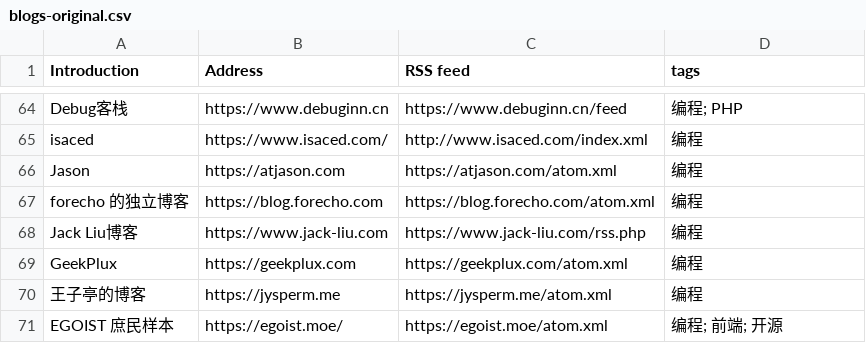
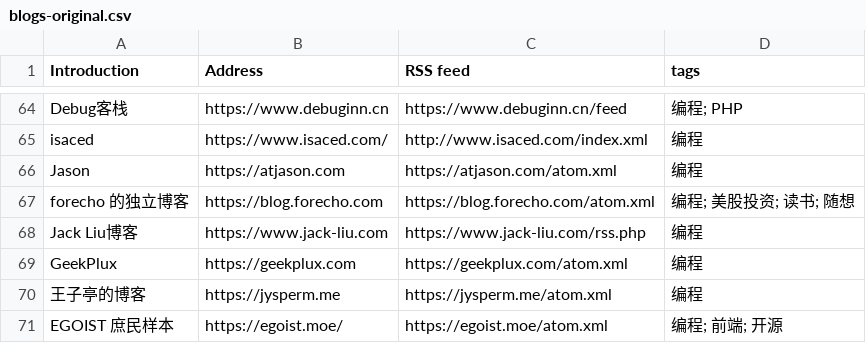
Before and after one commit to yzqzss/chinese-independent-blogs, a CSV file: blogs-original.csv, drawn as a sheet; only a part is shown, gaps mark what is left out.

Commit message:
forecho 的独立博客, https://blog.forecho.com, https://blog.forecho.com/atom.xml, 编程; 美股投资; 读书; 随想

```diff
--- a/blogs-original.csv
+++ b/blogs-original.csv
@@ -66,3 +66,3 @@ isaced, https://www.isaced.com/, http://www.isaced.com/index.xml, 编程
 Jason, https://atjason.com, https://atjason.com/atom.xml, 编程
-forecho 的独立博客, https://blog.forecho.com, https://blog.forecho.com/atom.xml, 编程
+forecho 的独立博客, https://blog.forecho.com, https://blog.forecho.com/atom.xml, 编程; 美股投资; 读书; 随想
 Jack Liu博客, https://www.jack-liu.com, https://www.jack-liu.com/rss.php, 编程
```
